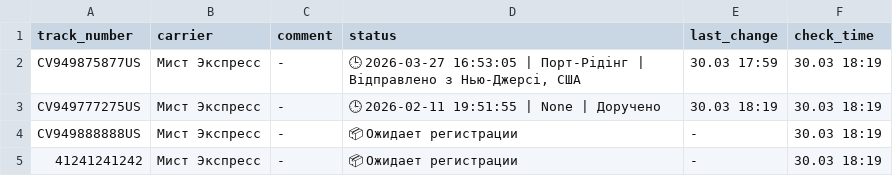
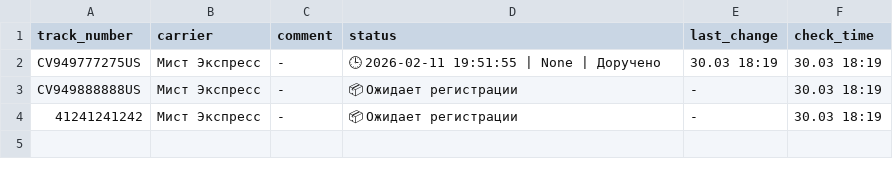
Before and after one commit to Madychenia/trackship, a CSV file: data.csv, drawn as a sheet; the diff names each change by its address in the sheet, - before the commit and + after, or states it on an @@ line.

Commit message:
Delete: CV949875877US

```diff
--- a/data.csv
+++ b/data.csv
-row 2: CV949875877US | Мист Экспресс | - | 🕒 2026-03-27 16:53:05 | Порт-Рідінг | Відправлено з Нью-Джерсі, США | 30.03 17:59 | 30.03 18:19
```
